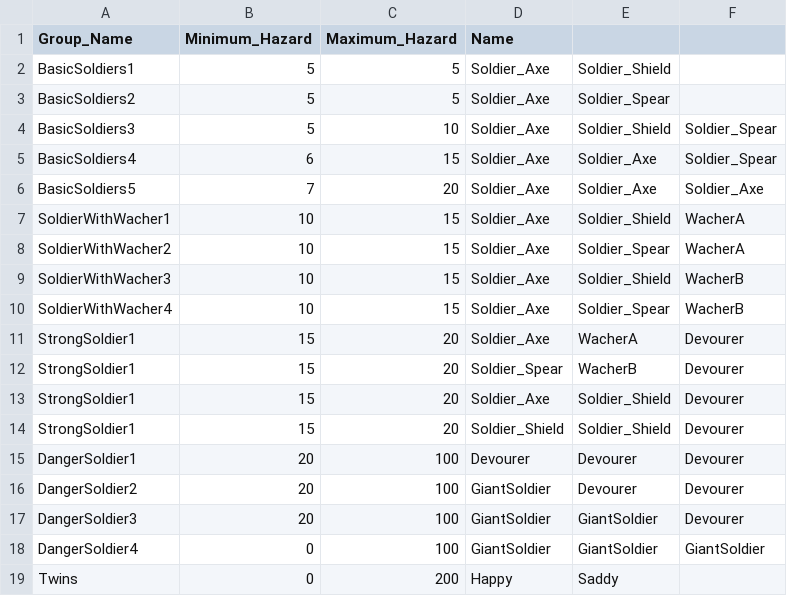
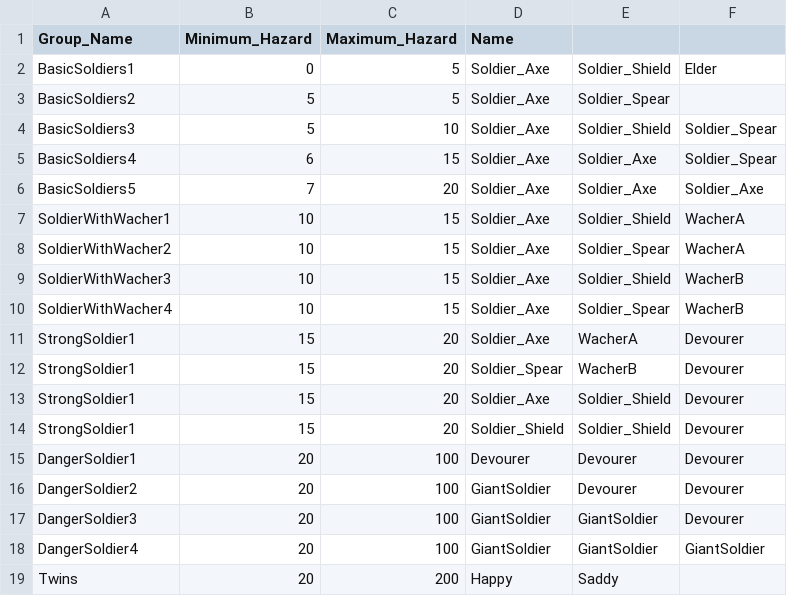
Before and after one commit to garrdip/BlackOcean, a CSV file: Assets/Resources/DB/MonsterGroupDB.csv, drawn as a sheet.

```diff
--- a/Assets/Resources/DB/MonsterGroupDB.csv
+++ b/Assets/Resources/DB/MonsterGroupDB.csv
@@ -1,3 +1,3 @@
 Group_Name,Minimum_Hazard,Maximum_Hazard,Name,,
-BasicSoldiers1,5,5,Soldier_Axe,Soldier_Shield,
+BasicSoldiers1,0,5,Soldier_Axe,Soldier_Shield,Elder
 BasicSoldiers2,5,5,Soldier_Axe,Soldier_Spear,
@@ -17,3 +17,3 @@ DangerSoldier2,20,100,GiantSoldier,Devourer,Devourer
 DangerSoldier3,20,100,GiantSoldier,GiantSoldier,Devourer
-DangerSoldier4,0,100,GiantSoldier,GiantSoldier,GiantSoldier
-Twins,0,200,Happy,Saddy,
+DangerSoldier4,20,100,GiantSoldier,GiantSoldier,GiantSoldier
+Twins,20,200,Happy,Saddy,
```
Also changed, not shown: Assets/Resources/DB/MonsterDB.csv, 16 other files.
